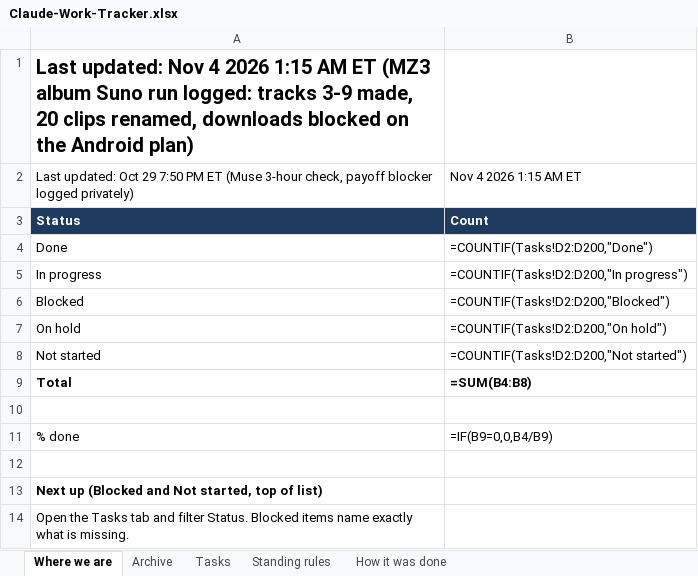
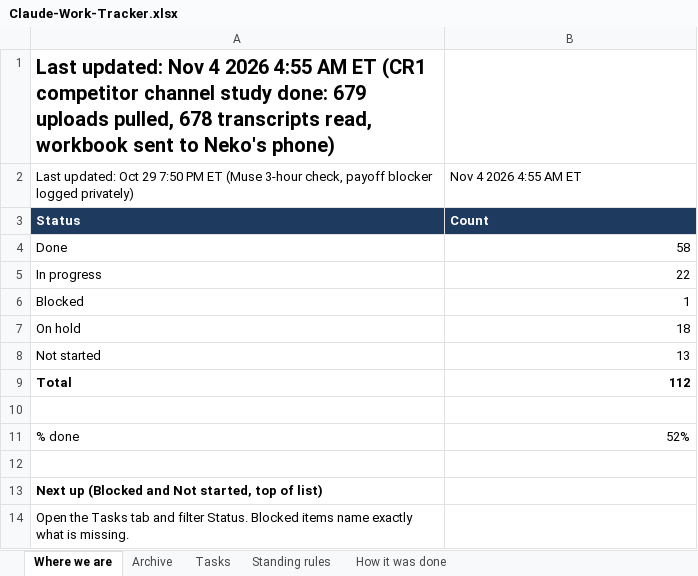
Before and after one commit to nekohusser-beep/morning-word-videos., an Excel workbook: overnight/Claude-Work-Tracker.xlsx, sheet Where we are, drawn as a sheet; values as stored, in another font and other column widths than the file's, no borders; formulas without a stored value are shown as written; the diff names each change by its address in the sheet, - before the commit and + after, or states it on an @@ line.

```diff
--- a/overnight/Claude-Work-Tracker.xlsx (sheet Where we are)
+++ b/overnight/Claude-Work-Tracker.xlsx (sheet Where we are)
-A1: …4 2026 1:15 AM ET (MZ3 album Suno run logged: tracks 3-9 made, 20 clips renamed, downloads blocked on the Android plan)
+A1: …4 2026 4:55 AM ET (CR1 competitor channel study done: 679 uploads pulled, 678 transcripts read, workbook sent to Neko's phone)
-B2: Nov 4 2026 1:15 AM ET
+B2: Nov 4 2026 4:55 AM ET
-B4: =COUNTIF(Tasks!D2:D200,"Done")
+B4: 58
-B5: =COUNTIF(Tasks!D2:D200,"In progress")
+B5: 22
-B6: =COUNTIF(Tasks!D2:D200,"Blocked")
+B6: 1
-B7: =COUNTIF(Tasks!D2:D200,"On hold")
+B7: 18
-B8: =COUNTIF(Tasks!D2:D200,"Not started")
+B8: 13
-B9: =SUM(B4:B8)
+B9: 112
-B11: =IF(B9=0,0,B4/B9)
+B11: 52%
```
Also changed, not shown: sheet Tasks, charts or pictures, 1 other file.
